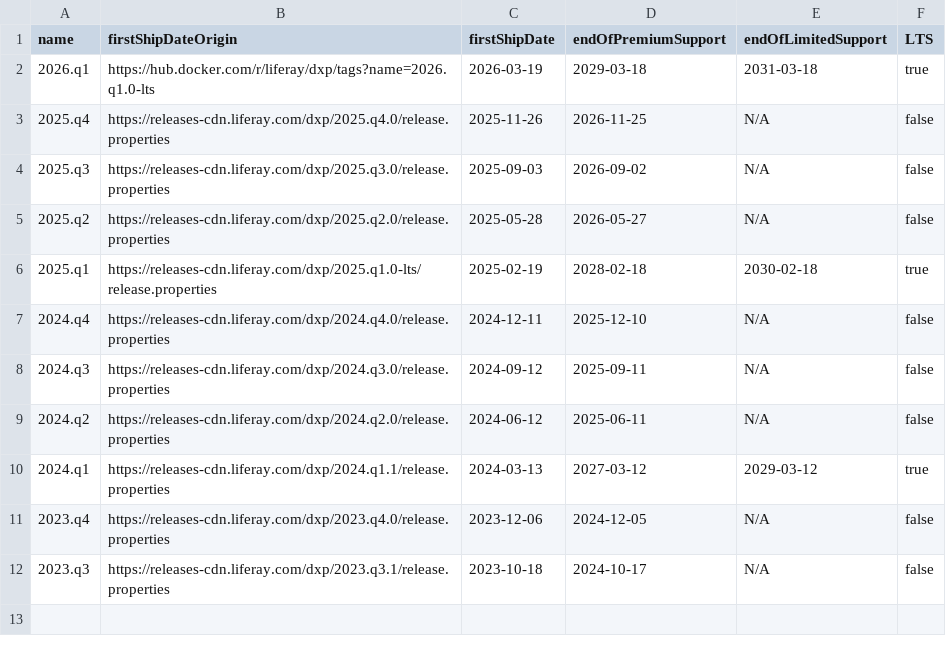
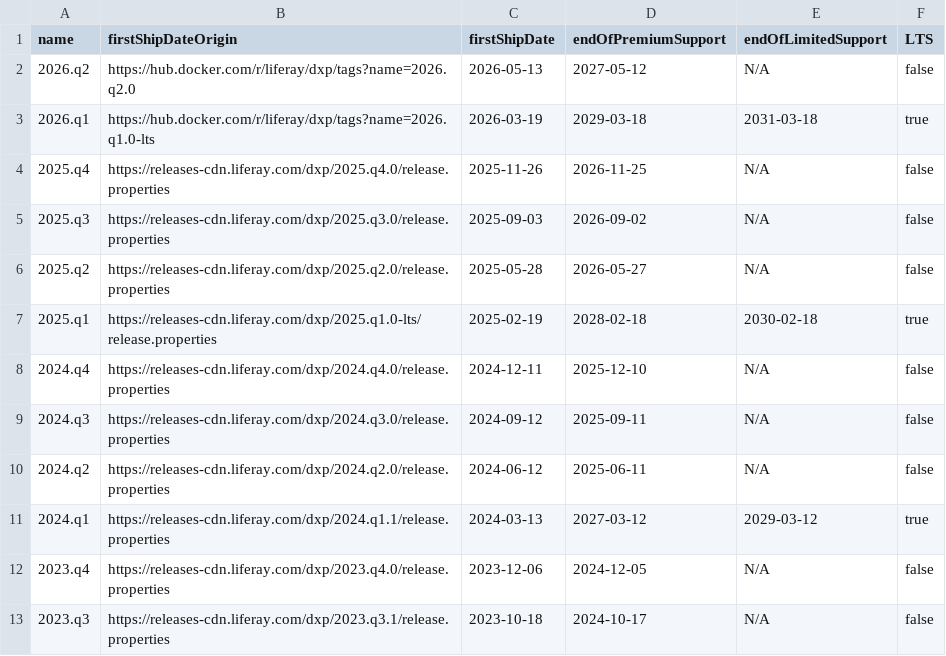
Before and after one commit to lgdd/liferay-product-info, a CSV file: quarterly_releases_dates.csv, drawn as a sheet.

```diff
--- a/quarterly_releases_dates.csv
+++ b/quarterly_releases_dates.csv
@@ -1,2 +1,3 @@
 name,firstShipDateOrigin,firstShipDate,endOfPremiumSupport,endOfLimitedSupport,LTS
+2026.q2,https://hub.docker.com/r/liferay/dxp/tags?name=2026.q2.0,2026-05-13,2027-05-12,N/A,false
 2026.q1,https://hub.docker.com/r/liferay/dxp/tags?name=2026.q1.0-lts,2026-03-19,2029-03-18,2031-03-18,true
```
Also changed, not shown: 3 other files.
